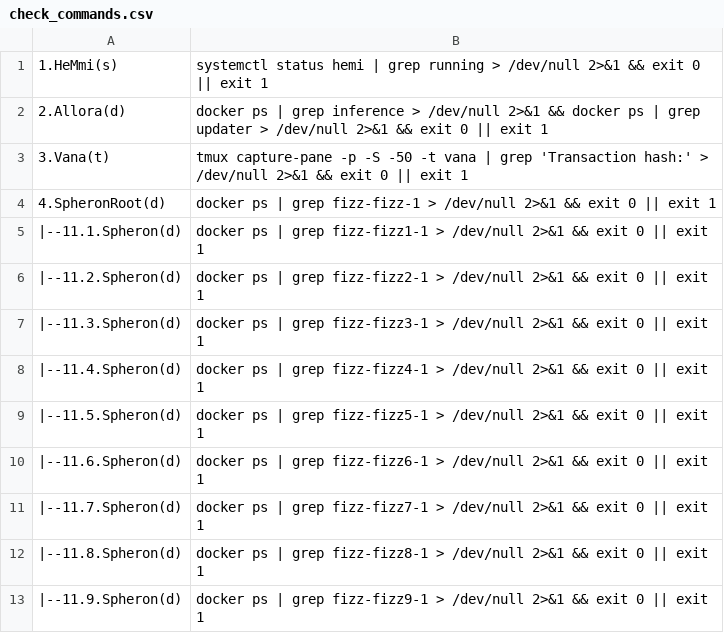
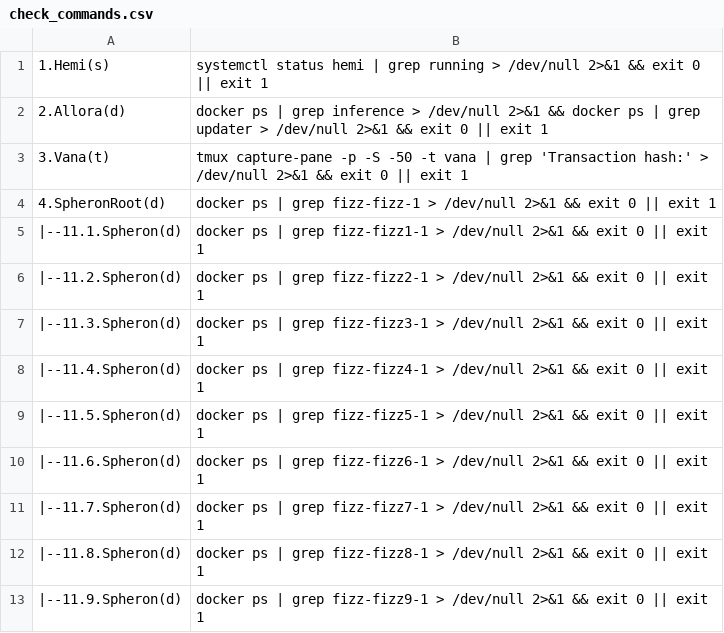
Before and after one commit to repchinskiy/cryptologo, a CSV file: check_commands.csv, drawn as a sheet.

Commit message:
Update check_commands.csv

```diff
--- a/check_commands.csv
+++ b/check_commands.csv
@@ -1,2 +1,2 @@
-1.HeMmi(s);systemctl status hemi | grep running > /dev/null 2>&1 && exit 0 || exit 1
+1.Hemi(s);systemctl status hemi | grep running > /dev/null 2>&1 && exit 0 || exit 1
 2.Allora(d);docker ps | grep inference > /dev/null 2>&1 && docker ps | grep updater > /dev/null 2>&1 && exit 0 || exit 1
```
